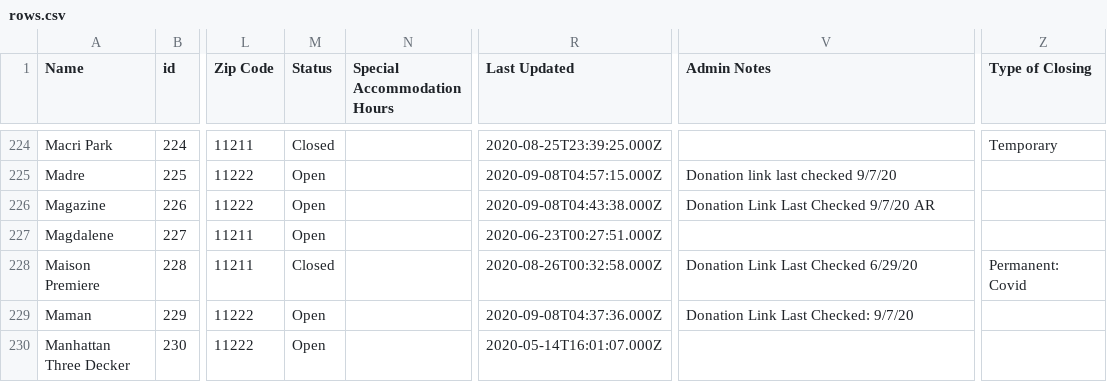
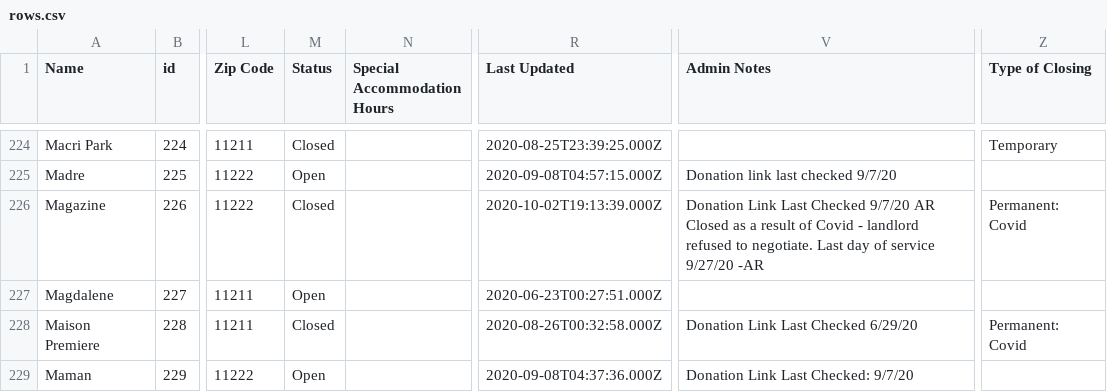
Before and after one commit to BetaNYC/open-business-directory, a CSV file: data/rows.csv, drawn as a sheet; only a part is shown, gaps mark what is left out; the shorter side is filled out with more unchanged rows; ↵ is a line break in a cell; the diff names each change by its address in the sheet, - before the commit and + after, or states it on an @@ line.

Commit message:
Update rows.csv

```diff
--- a/data/rows.csv
+++ b/data/rows.csv
-M226 (Status): Open
+M226 (Status): Closed
-R226 (Last Updated): 2020-09-08T04:43:38.000Z
+R226 (Last Updated): 2020-10-02T19:13:39.000Z
-V226 (Admin Notes): …9/7/20 AR
+V226 (Admin Notes): …9/7/20 AR ↵ Closed as a result of Covid - landlord refused to negotiate. Last day of service 9/27/20 -AR
-Z226 (Type of Closing): (empty)
+Z226 (Type of Closing): Permanent: Covid
```
